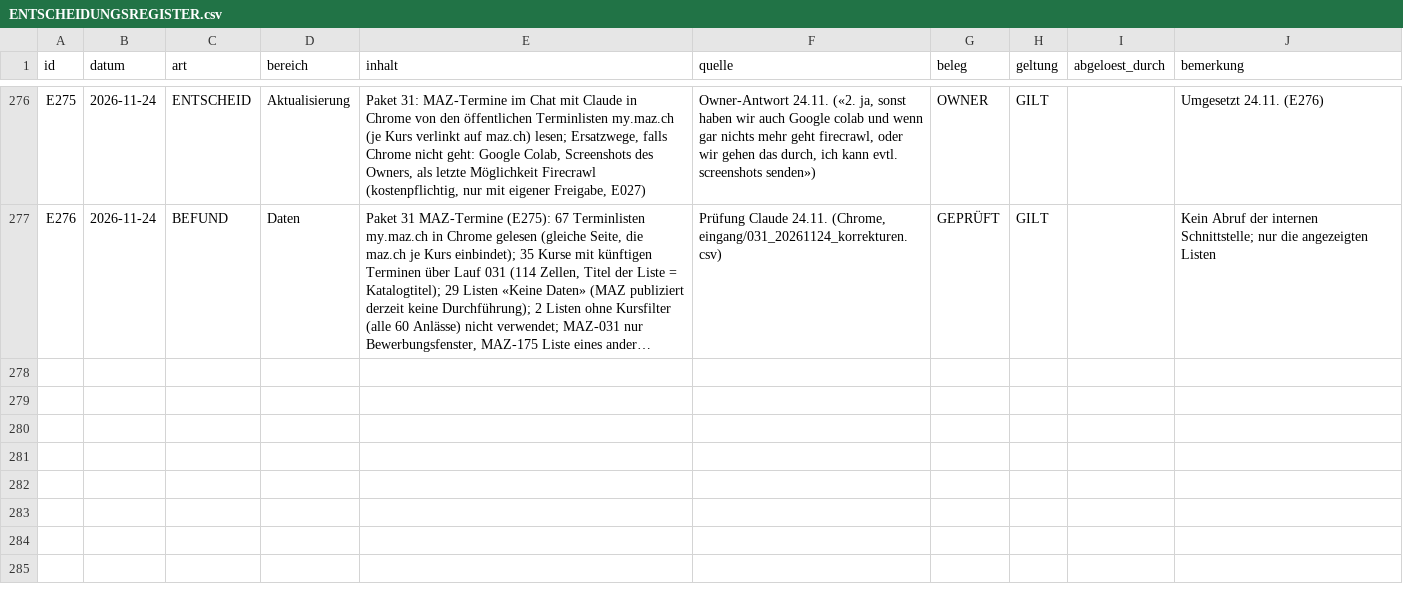
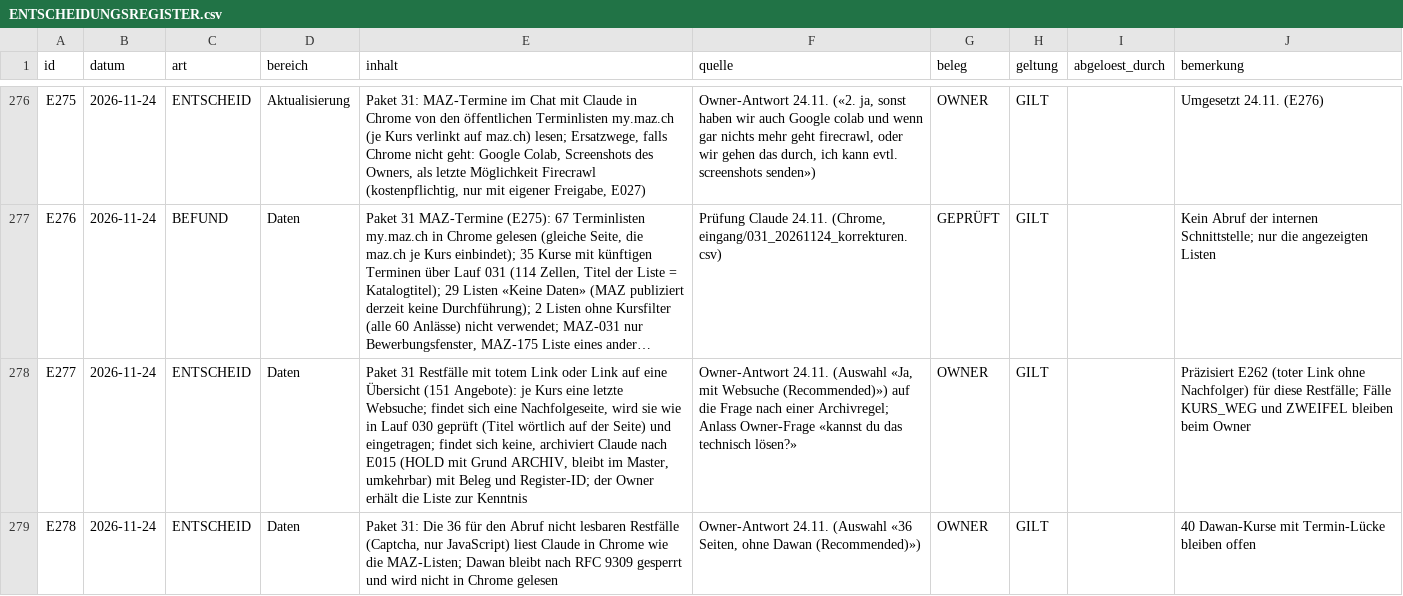
Before and after one commit to george-sarpong/weiterbildungsradar-journalismus, a CSV file: claude-work/wissensbasis/ENTSCHEIDUNGSREGISTER.csv, drawn as a sheet; only a part is shown, gaps mark what is left out; long unchanged cells end in …; the diff names each change by its address in the sheet, - before the commit and + after, or states it on an @@ line.

```diff
--- a/claude-work/wissensbasis/ENTSCHEIDUNGSREGISTER.csv
+++ b/claude-work/wissensbasis/ENTSCHEIDUNGSREGISTER.csv
+row 278: E277 | 2026-11-24 | ENTSCHEID | Daten | Paket 31 Restfälle mit totem Link oder Link auf eine Übersicht (151 Angebote): je Kurs eine letzte Websuche; findet sich eine Nachfolgeseite, wird sie wie in Lauf 030 geprüft (Titel wörtlich auf der Seite) und eingetragen; findet sich keine, archiviert Claude nach E015 (HOLD mit Grund ARCHIV, bleibt im Master, umkehrbar) mit Beleg und Register-ID; der Owner erhält die Liste zur Kenntnis | Owner-Antwort 24.11. (Auswahl «Ja, mit Websuche (Recommended)») auf die Frage nach einer Archivregel; Anlass Owner-Frage «kannst du das technisch lösen?» | OWNER | GILT |  | Präzisiert E262 (toter Link ohne Nachfolger) für diese Restfälle; Fälle KURS_WEG und ZWEIFEL bleiben beim Owner
+row 279: E278 | 2026-11-24 | ENTSCHEID | Daten | Paket 31: Die 36 für den Abruf nicht lesbaren Restfälle (Captcha, nur JavaScript) liest Claude in Chrome wie die MAZ-Listen; Dawan bleibt nach RFC 9309 gesperrt und wird nicht in Chrome gelesen | Owner-Antwort 24.11. (Auswahl «36 Seiten, ohne Dawan (Recommended)») | OWNER | GILT |  | 40 Dawan-Kurse mit Termin-Lücke bleiben offen
```
Also changed, not shown: 10 other files.
